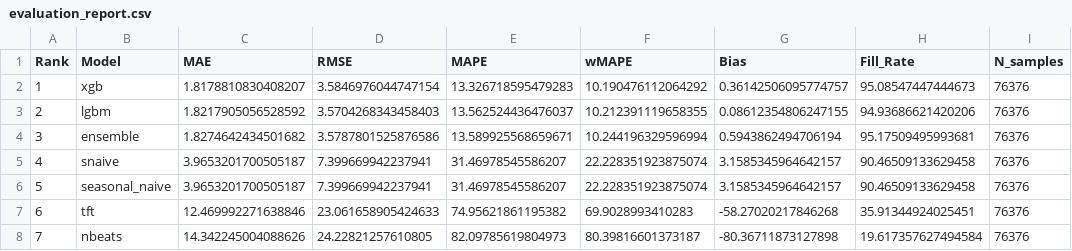
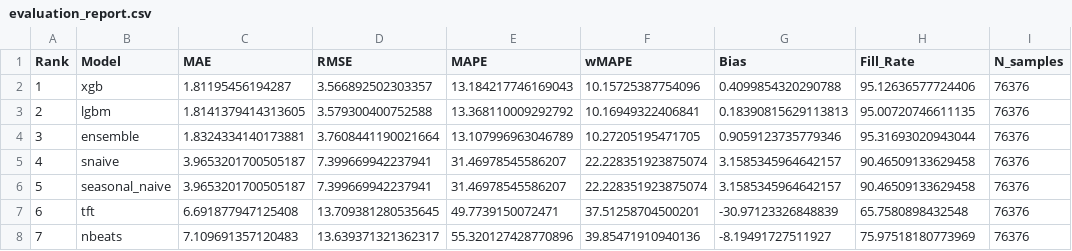
Before and after one commit to CuraNex/Backend, a CSV file: evaluation/evaluation_report.csv, drawn as a sheet.

Commit message:
Fix bug in neural forecast, Implement sliding windows for tft, nbeats, change from ridge to XGboost for ensemble model

```diff
--- a/evaluation/evaluation_report.csv
+++ b/evaluation/evaluation_report.csv
@@ -1,8 +1,8 @@
 Rank,Model,MAE,RMSE,MAPE,wMAPE,Bias,Fill_Rate,N_samples
-1,xgb,1.8178810830408207,3.5846976044747154,13.326718595479283,10.190476112064292,0.36142506095774757,95.08547447444673,76376
-2,lgbm,1.8217905056528592,3.5704268343458403,13.562524436476037,10.212391119658355,0.08612354806247155,94.93686621420206,76376
-3,ensemble,1.8274642434501682,3.5787801525876586,13.589925568659671,10.244196329596994,0.5943862494706194,95.17509495993681,76376
+1,xgb,1.81195456194287,3.566892502303357,13.184217746169043,10.15725387754096,0.4099854320290788,95.12636577724406,76376
+2,lgbm,1.8141379414313605,3.579300400752588,13.368110009292792,10.16949322406841,0.18390815629113813,95.00720746611135,76376
+3,ensemble,1.8324334140173881,3.7608441190021664,13.107996963046789,10.27205195471705,0.9059123735779346,95.31693020943044,76376
 4,snaive,3.9653201700505187,7.399669942237941,31.46978545586207,22.228351923875074,3.1585345964642157,90.46509133629458,76376
 5,seasonal_naive,3.9653201700505187,7.399669942237941,31.46978545586207,22.228351923875074,3.1585345964642157,90.46509133629458,76376
-6,tft,12.469992271638846,23.061658905424633,74.95621861195382,69.9028993410283,-58.27020217846268,35.91344924025451,76376
-7,nbeats,14.342245004088626,24.22821257610805,82.09785619804973,80.39816601373187,-80.36711873127898,19.617357627494584,76376
+6,tft,6.691877947125408,13.709381280535645,49.7739150072471,37.51258704500201,-30.97123326848839,65.7580898432548,76376
+7,nbeats,7.109691357120483,13.639371321362317,55.320127428770896,39.85471910940136,-8.19491727511927,75.97518180773969,76376
```
Also changed, not shown: 19 other files.
